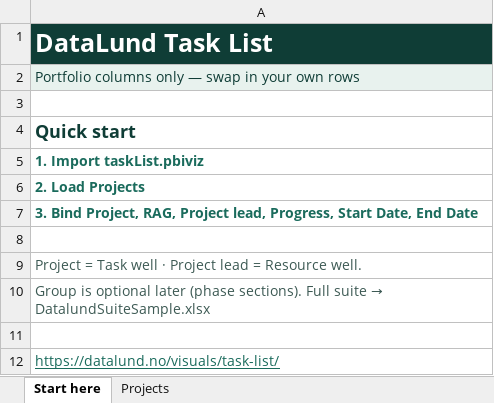
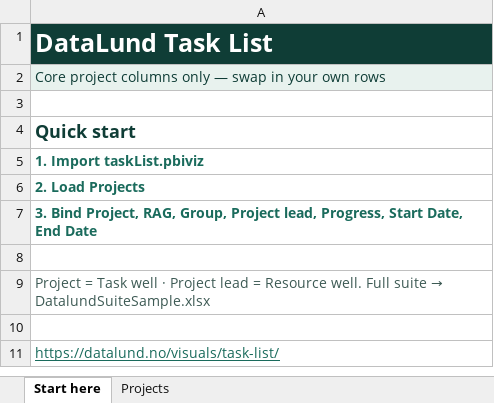
Before and after one commit to Datalundno/Website, an Excel workbook: public/downloads/TaskListSampleData.xlsx, sheet Start here, drawn as a sheet; values as stored, in another font and other column widths than the file's, no borders; the diff names each change by its address in the sheet, - before the commit and + after, or states it on an @@ line.

```diff
--- a/public/downloads/TaskListSampleData.xlsx (sheet Start here)
+++ b/public/downloads/TaskListSampleData.xlsx (sheet Start here)
-A2: Portfolio columns only…
+A2: Core project columns only…
-A7: …Project, RAG, Project lead,…
+A7: …Project, RAG, Group, Project lead,…
@@ A9: …Resource well. → …Resource well. Full suite → DatalundSuiteSample.xlsx @@
-row 10: Group is optional later (phase sections). Full suite → DatalundSuiteSample.xlsx
```
Also changed, not shown: sheet Projects, public/downloads/GanttSampleData.xlsx, public/downloads/ResourceLoadSampleData.xlsx, 7 other files.
